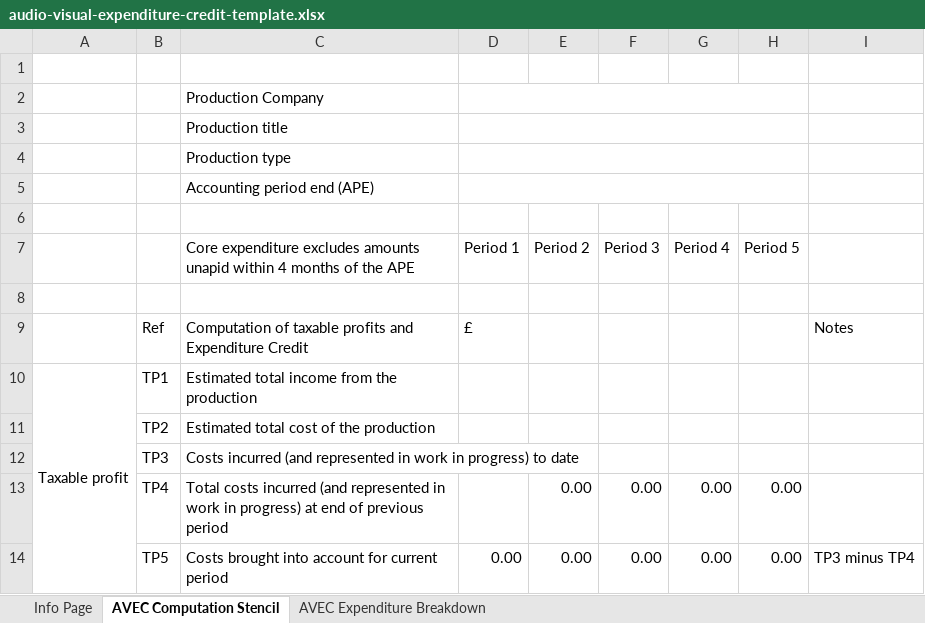
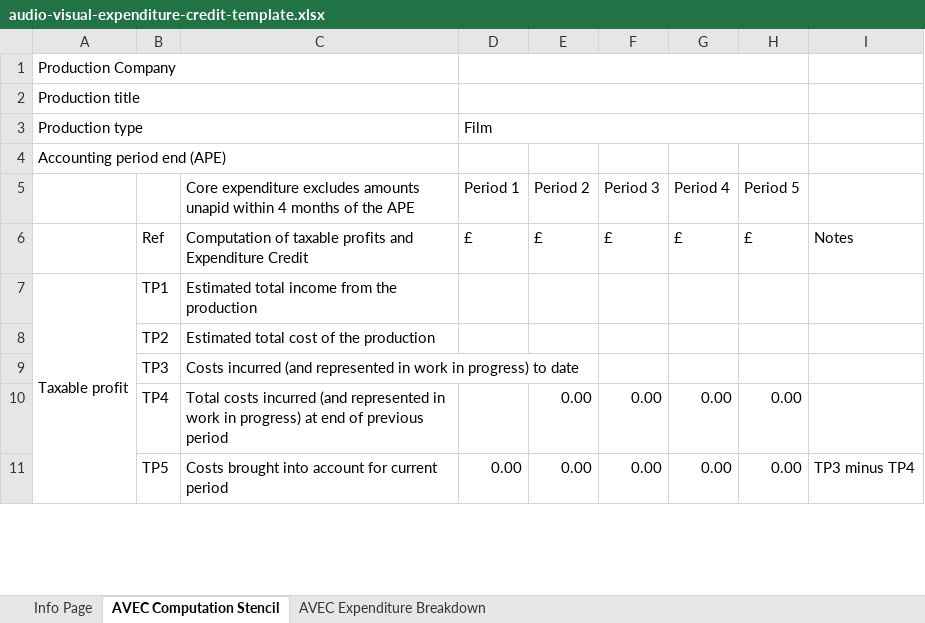
Before and after one commit to hmrc/gform-frontend, an Excel workbook: conf/resources/audio-visual-expenditure-credit-template.xlsx, sheet AVEC Computation Stencil, drawn as a sheet; only a part is shown; values as stored, in another font and other column widths than the file's, no cell formats; conditional formats not drawn; removed rows and columns are numbered as before the commit, all else as after; the diff covers the shown part only; the diff names each change by its address in the sheet, - before the commit and + after, or states it on an @@ line.

Commit message:
GFORMS-3288 New AVEC files

```diff
--- a/conf/resources/audio-visual-expenditure-credit-template.xlsx (sheet AVEC Computation Stencil)
+++ b/conf/resources/audio-visual-expenditure-credit-template.xlsx (sheet AVEC Computation Stencil)
-A1: (empty)
+A1: Production Company
+A1:C1 merged
+D1:H1 merged
-row 2:  |  | Production Company
-row 3:  |  | Production title
-row 4:  |  | Production type
-row 5:  |  | Accounting period end (APE)
-A2: (empty)
+A2: Production title
+A2:C2 merged
+D2:H2 merged
+row 3: Production type |  |  | Film
+row 4: Accounting period end (APE)
-row 8: (empty)
-E6 (Period 2): (empty)
+E6 (Period 2): £
-F6 (Period 3): (empty)
+F6 (Period 3): £
-G6 (Period 4): (empty)
+G6 (Period 4): £
-H6 (Period 5): (empty)
+H6 (Period 5): £
```
Also changed, not shown: 1 added row and 25 edited cells elsewhere in this sheet, sheet AVEC Expenditure Breakdown, sheet Info Page, cell formats, formulas that keep their value, charts or pictures, 1 other file.
